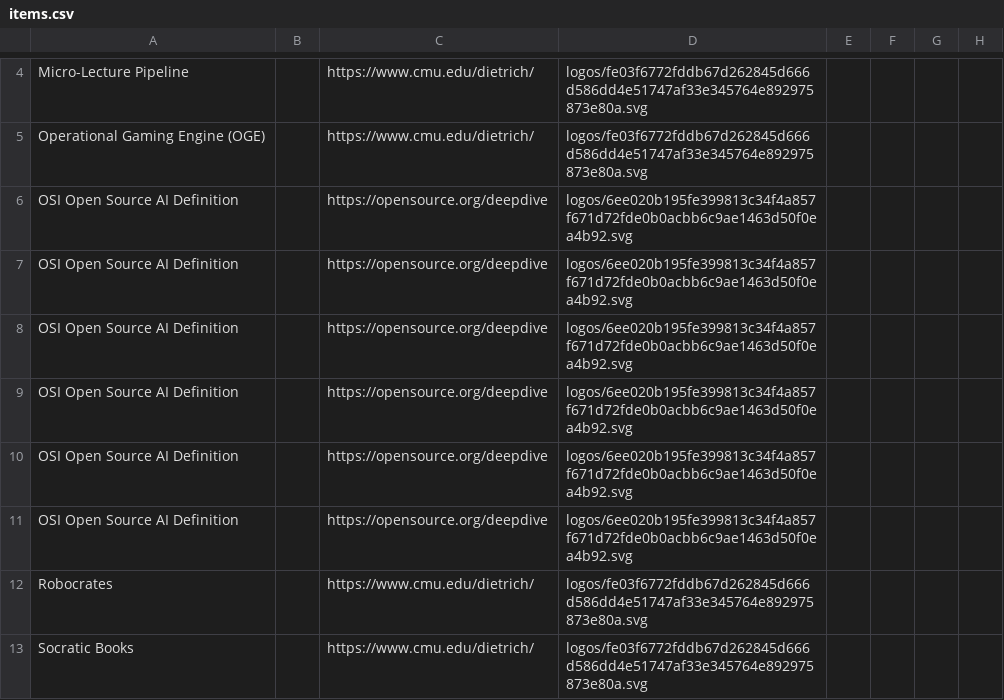
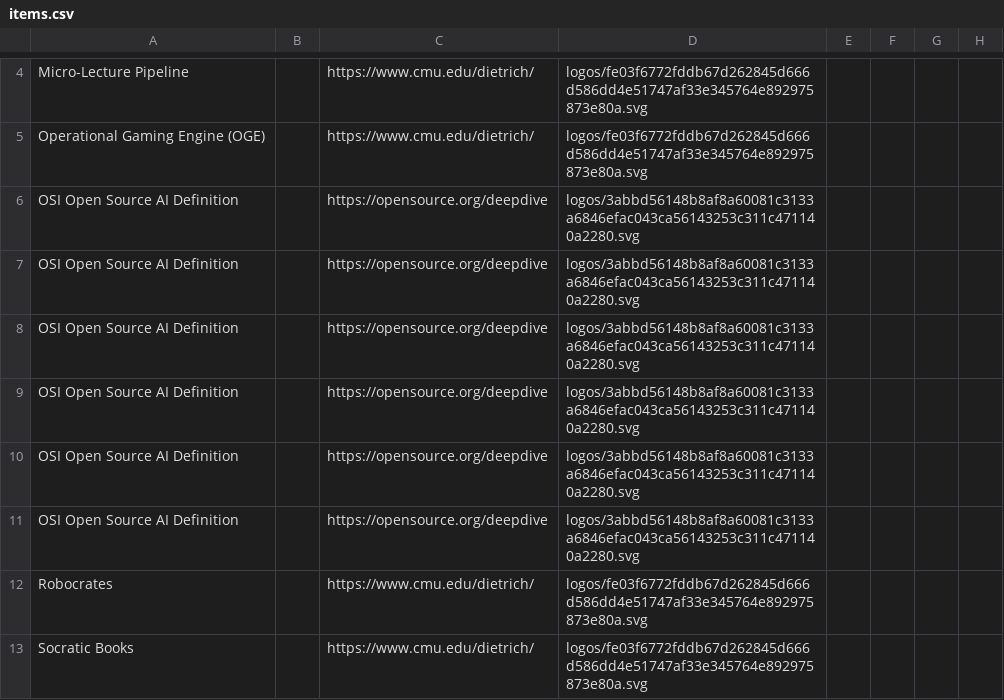
Before and after one commit to OpenForumAI/landscape, a CSV file: docs/items.csv, drawn as a sheet; only a part is shown, gaps mark what is left out; the diff names each change by its address in the sheet, - before the commit and + after, or states it on an @@ line.

```diff
--- a/docs/items.csv
+++ b/docs/items.csv
-D6:D11: logos/6ee020b195fe399813c34f4a857f671d72fde0b0acbb6c9ae1463d50f0ea4b92.svg
+D6:D11: logos/3abbd56148b8af8a60081c3133a6846efac043ca56143253c311c471140a2280.svg
```
Also changed, not shown: 45 other files.
